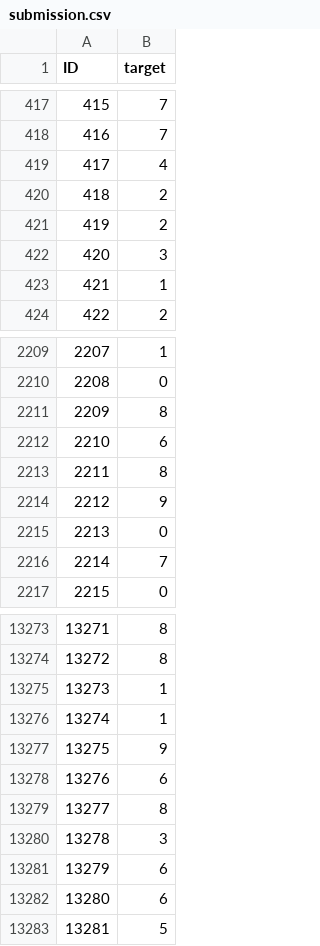
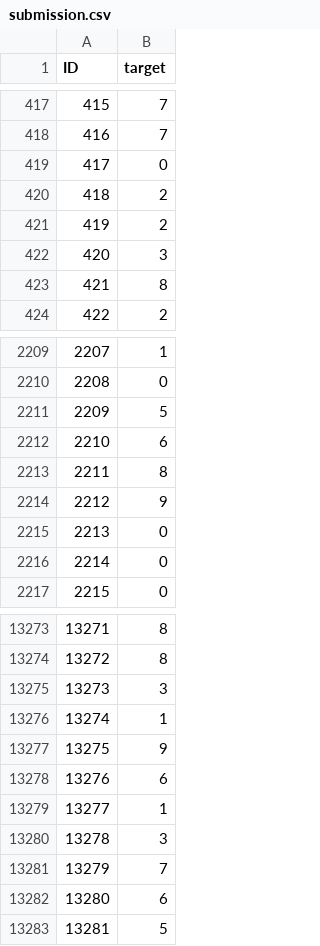
Before and after one commit to BrokoDragon/Python-Repo, a CSV file: Neural Networks/Lab4/submission.csv, drawn as a sheet; only a part is shown, gaps mark what is left out; the diff covers the shown part only.

```diff
--- a/Neural Networks/Lab4/submission.csv
+++ b/Neural Networks/Lab4/submission.csv
@@ -418,3 +418,3 @@ ID,target
 416,7
-417,4
+417,0
 418,2
@@ -422,3 +422,3 @@ ID,target
 420,3
-421,1
+421,8
 422,2
@@ -2210,3 +2210,3 @@ ID,target
 2208,0
-2209,8
+2209,5
 2210,6
@@ -2215,3 +2215,3 @@ ID,target
 2213,0
-2214,7
+2214,0
 2215,0
@@ -13274,3 +13274,3 @@ ID,target
 13272,8
-13273,1
+13273,3
 13274,1
@@ -13278,5 +13278,5 @@ ID,target
 13276,6
-13277,8
+13277,1
 13278,3
-13279,6
+13279,7
 13280,6
```
Also changed, not shown: 157 edited cells elsewhere in this file, Neural Networks/Lab4/submission2.csv, 9 other files.
